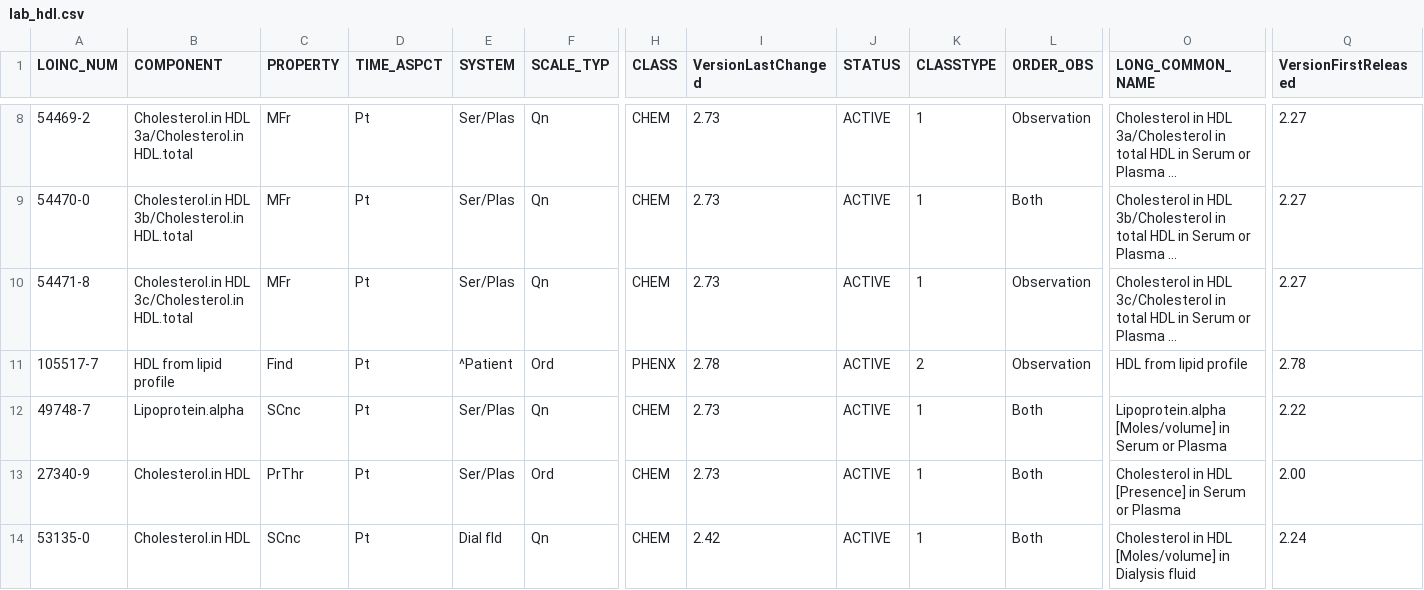
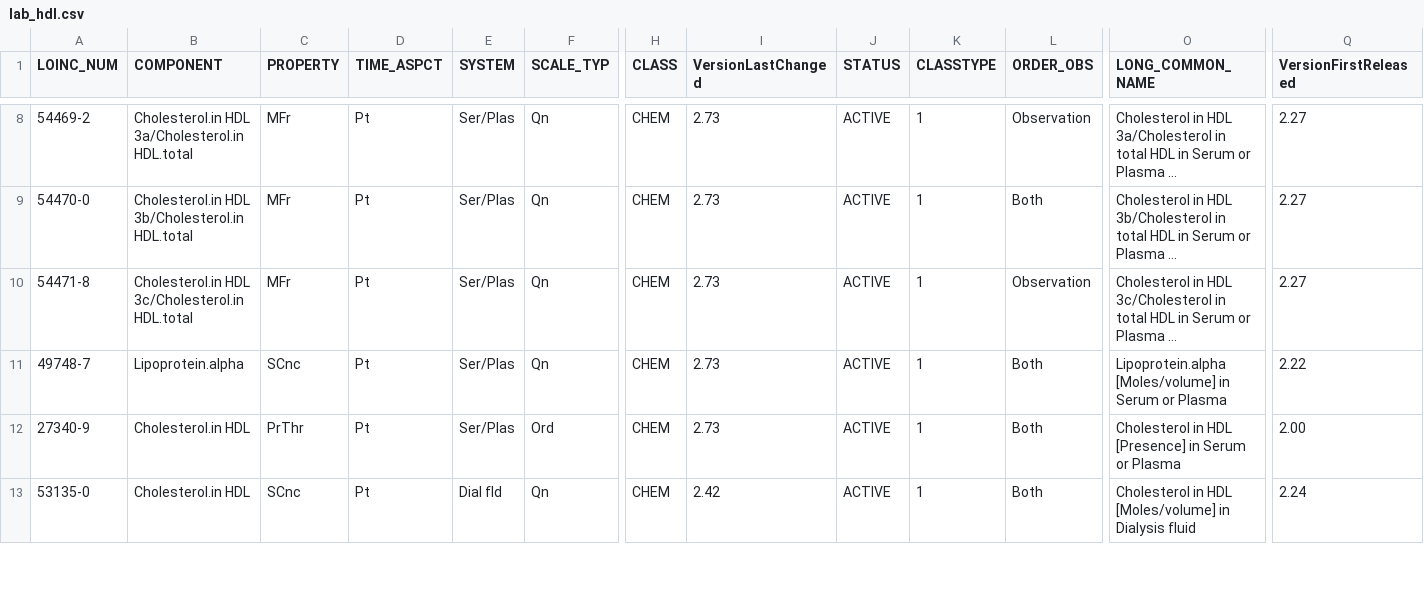
Before and after one commit to smart-on-fhir/cumulus-library-kidney-transplant, a CSV file: cumulus_library_kidney_transplant/spreadsheet/lab_hdl.csv, drawn as a sheet; only a part is shown, gaps mark what is left out; long unchanged cells end in …; rows hold the shown columns only; the diff names each change by its address in the sheet, - before the commit and + after, or states it on an @@ line.

```diff
--- a/cumulus_library_kidney_transplant/spreadsheet/lab_hdl.csv
+++ b/cumulus_library_kidney_transplant/spreadsheet/lab_hdl.csv
-row 11: 105517-7 | HDL from lipid profile | Find | Pt | ^Patient | Ord | PHENX | 2.78 | ACTIVE | 2 | Observation | HDL from lipid profile | 2.78
```
Also changed, not shown: cumulus_library_kidney_transplant/spreadsheet/lab_c_peptide.csv, cumulus_library_kidney_transplant/spreadsheet/lab_gfr_custom.csv, 5 other files.
